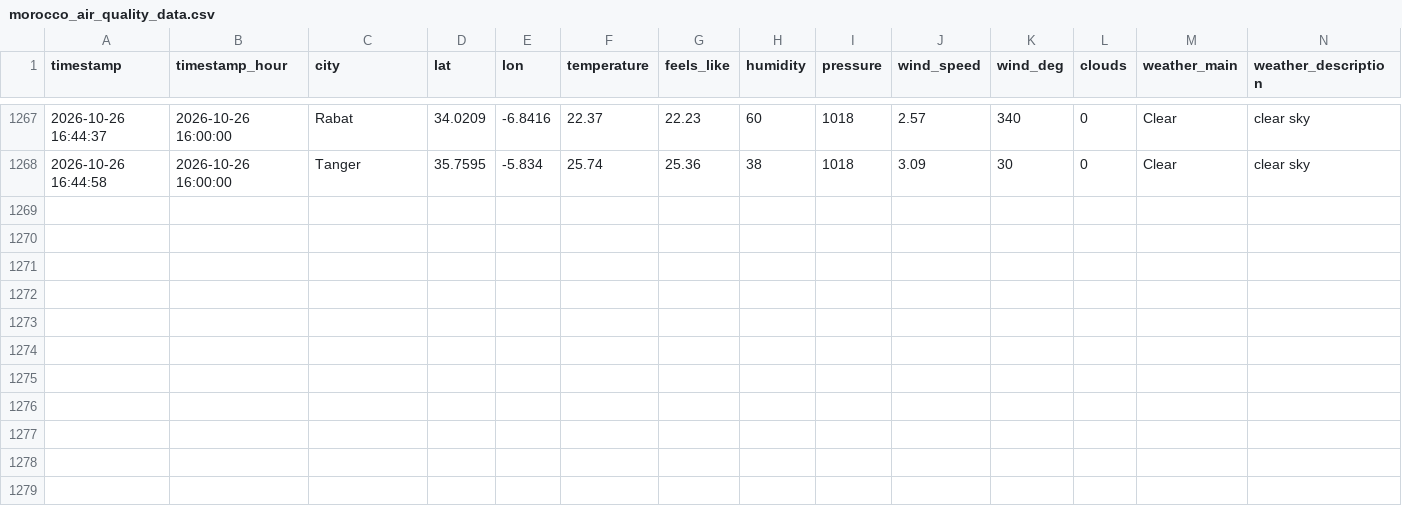
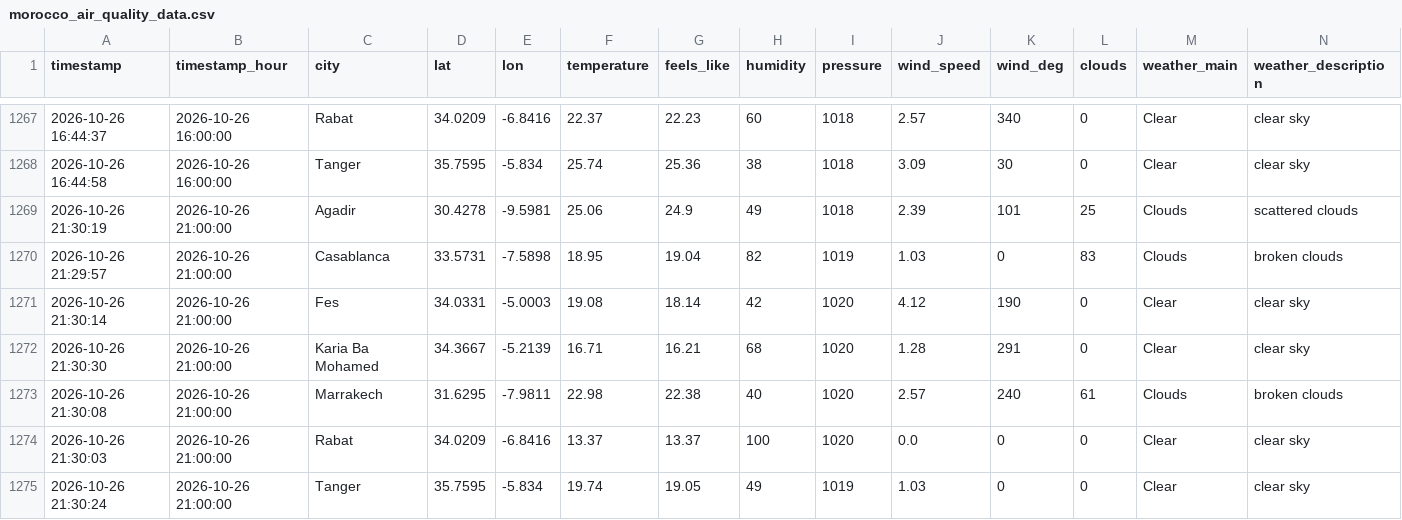
Before and after one commit to Bilal51002/air-quality-prediction-morocco, a CSV file: data/raw/morocco_air_quality_data.csv, drawn as a sheet; only a part is shown, gaps mark what is left out; rows hold the shown columns only; the diff names each change by its address in the sheet, - before the commit and + after, or states it on an @@ line.

```diff
--- a/data/raw/morocco_air_quality_data.csv
+++ b/data/raw/morocco_air_quality_data.csv
+row 1269: 2026-10-26 21:30:19 | 2026-10-26 21:00:00 | Agadir | 30.4278 | -9.5981 | 25.06 | 24.9 | 49 | 1018 | 2.39 | 101 | 25 | Clouds | scattered clouds
+row 1270: 2026-10-26 21:29:57 | 2026-10-26 21:00:00 | Casablanca | 33.5731 | -7.5898 | 18.95 | 19.04 | 82 | 1019 | 1.03 | 0 | 83 | Clouds | broken clouds
+row 1271: 2026-10-26 21:30:14 | 2026-10-26 21:00:00 | Fes | 34.0331 | -5.0003 | 19.08 | 18.14 | 42 | 1020 | 4.12 | 190 | 0 | Clear | clear sky
+row 1272: 2026-10-26 21:30:30 | 2026-10-26 21:00:00 | Karia Ba Mohamed | 34.3667 | -5.2139 | 16.71 | 16.21 | 68 | 1020 | 1.28 | 291 | 0 | Clear | clear sky
+row 1273: 2026-10-26 21:30:08 | 2026-10-26 21:00:00 | Marrakech | 31.6295 | -7.9811 | 22.98 | 22.38 | 40 | 1020 | 2.57 | 240 | 61 | Clouds | broken clouds
+row 1274: 2026-10-26 21:30:03 | 2026-10-26 21:00:00 | Rabat | 34.0209 | -6.8416 | 13.37 | 13.37 | 100 | 1020 | 0.0 | 0 | 0 | Clear | clear sky
+row 1275: 2026-10-26 21:30:24 | 2026-10-26 21:00:00 | Tanger | 35.7595 | -5.834 | 19.74 | 19.05 | 49 | 1019 | 1.03 | 0 | 0 | Clear | clear sky
```
